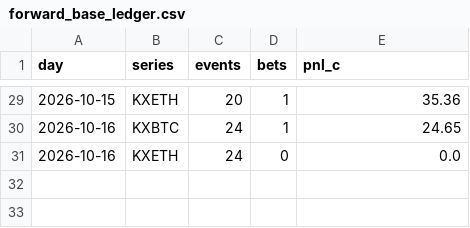
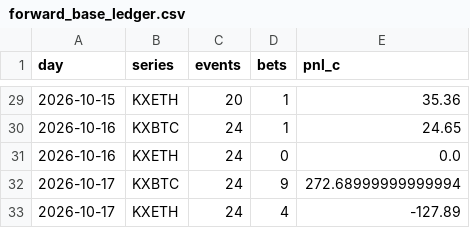
Before and after one commit to PPSwipUp/event-contract-recorder, a CSV file: results/forward_base_ledger.csv, drawn as a sheet; only a part is shown, gaps mark what is left out; the diff names each change by its address in the sheet, - before the commit and + after, or states it on an @@ line.

```diff
--- a/results/forward_base_ledger.csv
+++ b/results/forward_base_ledger.csv
+row 32: 2026-10-17 | KXBTC | 24 | 9 | 272.68999999999994
+row 33: 2026-10-17 | KXETH | 24 | 4 | -127.89
```
Also changed, not shown: results/forward_ledger.csv, 2 other files.
